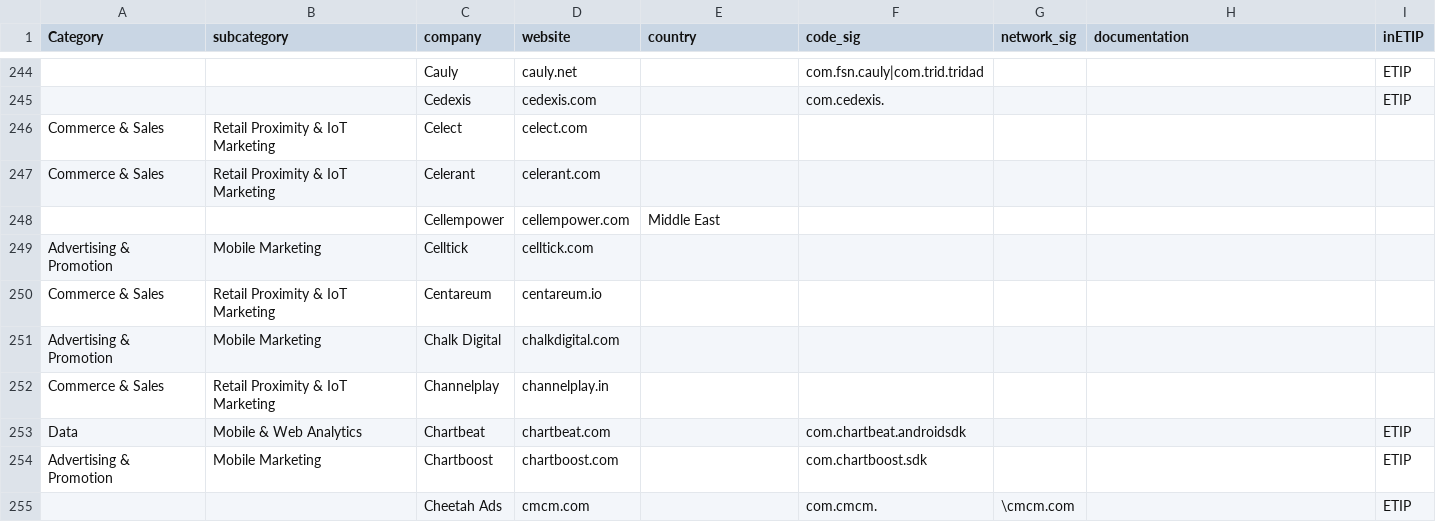
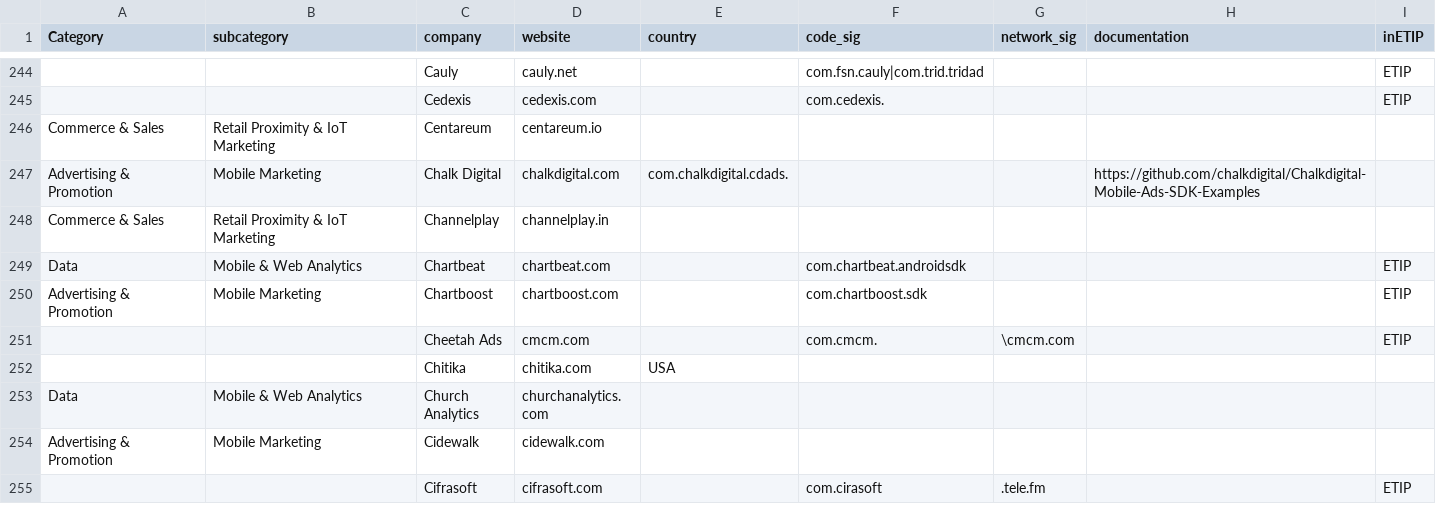
Before and after one commit to jawz101/potentialTrackers, a CSV file: potentialTrackers.csv, drawn as a sheet; only a part is shown, gaps mark what is left out; the shorter side is filled out with more unchanged rows; removed rows and columns are numbered as before the commit, all else as after; the diff names each change by its address in the sheet, - before the commit and + after, or states it on an @@ line.

Commit message:
Update potentialTrackers.csv

```diff
--- a/potentialTrackers.csv
+++ b/potentialTrackers.csv
-row 246: Commerce & Sales | Retail Proximity & IoT Marketing | Celect | celect.com
-row 247: Commerce & Sales | Retail Proximity & IoT Marketing | Celerant | celerant.com
-row 248:  |  | Cellempower | cellempower.com | Middle East
-row 249: Advertising & Promotion | Mobile Marketing | Celltick | celltick.com
-E247 (country): (empty)
+E247 (country): com.chalkdigital.cdads.
-H247 (documentation): (empty)
+H247 (documentation): https://github.com/chalkdigital/Chalkdigital-Mobile-Ads-SDK-Examples
```
